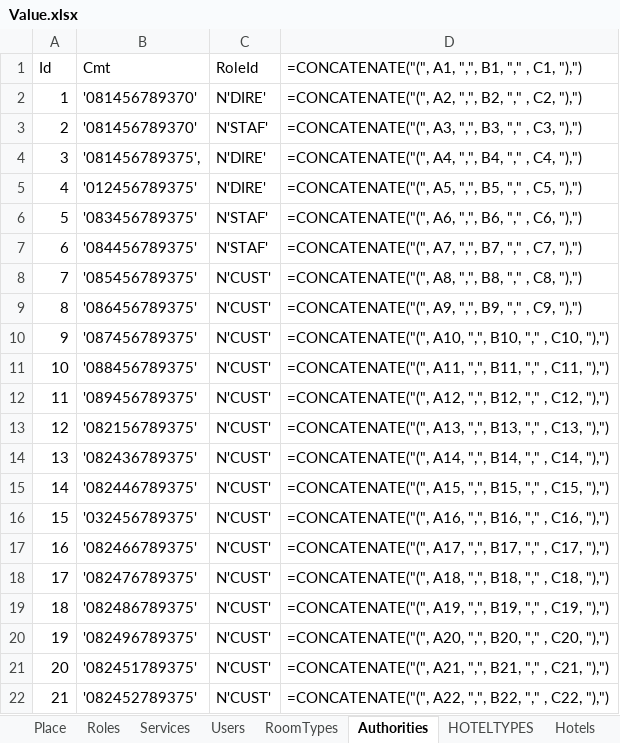
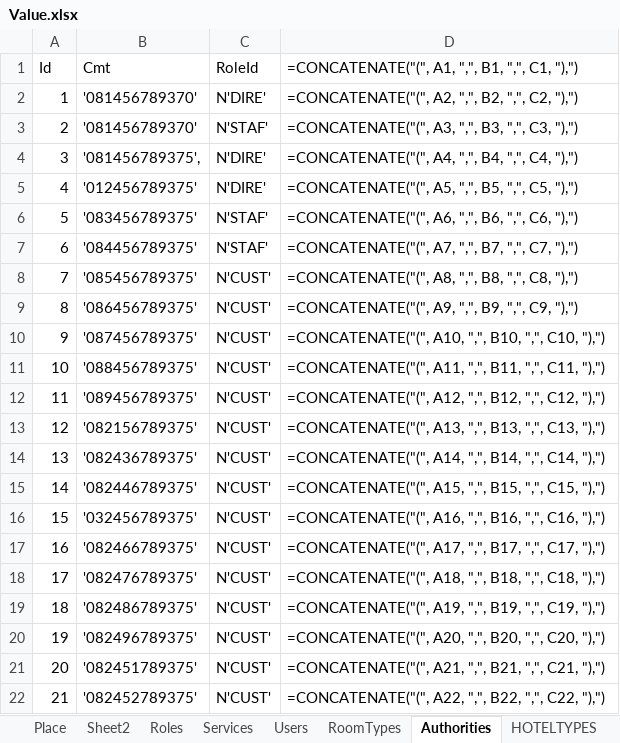
Before and after one commit to PhongTu1234/DuAnHotel, an Excel workbook: Value.xlsx, sheet Authorities, drawn as a sheet; values as stored, in another font and other column widths than the file's, no borders; formulas are shown in place of their values; charts and pictures not drawn; the diff names each change by its address in the sheet, - before the commit and + after, or states it on an @@ line.

```diff
--- a/Value.xlsx (sheet Authorities)
+++ b/Value.xlsx (sheet Authorities)
+sheet tab: Sheet2
-D1: …",", B1, "," , C1, "),")
+D1: …",", B1, ",", C1, "),")
-D2: …",", B2, "," , C2, "),")
+D2: …",", B2, ",", C2, "),")
-D3: …",", B3, "," , C3, "),")
+D3: …",", B3, ",", C3, "),")
-D4: …",", B4, "," , C4, "),")
+D4: …",", B4, ",", C4, "),")
-D5: …",", B5, "," , C5, "),")
+D5: …",", B5, ",", C5, "),")
-D6: …",", B6, "," , C6, "),")
+D6: …",", B6, ",", C6, "),")
-D7: …",", B7, "," , C7, "),")
+D7: …",", B7, ",", C7, "),")
-D8: …",", B8, "," , C8, "),")
+D8: …",", B8, ",", C8, "),")
-D9: …",", B9, "," , C9, "),")
+D9: …",", B9, ",", C9, "),")
-D10: …",", B10, "," , C10, "),")
+D10: …",", B10, ",", C10, "),")
-D11: …",", B11, "," , C11, "),")
+D11: …",", B11, ",", C11, "),")
-D12: …",", B12, "," , C12, "),")
+D12: …",", B12, ",", C12, "),")
-D13: …",", B13, "," , C13, "),")
+D13: …",", B13, ",", C13, "),")
-D14: …",", B14, "," , C14, "),")
+D14: …",", B14, ",", C14, "),")
-D15: …",", B15, "," , C15, "),")
+D15: …",", B15, ",", C15, "),")
-D16: …",", B16, "," , C16, "),")
+D16: …",", B16, ",", C16, "),")
-D17: …",", B17, "," , C17, "),")
+D17: …",", B17, ",", C17, "),")
-D18: …",", B18, "," , C18, "),")
+D18: …",", B18, ",", C18, "),")
-D19: …",", B19, "," , C19, "),")
+D19: …",", B19, ",", C19, "),")
-D20: …",", B20, "," , C20, "),")
+D20: …",", B20, ",", C20, "),")
-D21: …",", B21, "," , C21, "),")
+D21: …",", B21, ",", C21, "),")
-D22: …",", B22, "," , C22, "),")
+D22: …",", B22, ",", C22, "),")
```
Also changed, not shown: sheet Bảng img_hotel, charts or pictures, 3 other files.
